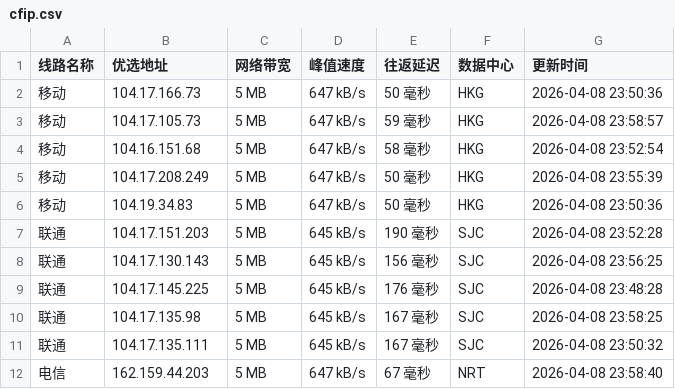
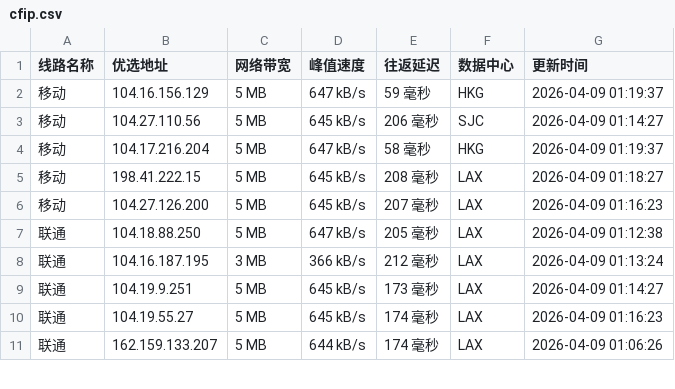
Before and after one commit to xing2kong/cfipv4db, a CSV file: cfip.csv, drawn as a sheet; only a part is shown; the diff covers the shown part only.

```diff
--- a/cfip.csv
+++ b/cfip.csv
@@ -1,12 +1,11 @@
 线路名称,优选地址,网络带宽,峰值速度,往返延迟,数据中心,更新时间
-移动,104.17.166.73,5 MB,647 kB/s,50 毫秒,HKG,2026-04-08 23:50:36
-移动,104.17.105.73,5 MB,647 kB/s,59 毫秒,HKG,2026-04-08 23:58:57
-移动,104.16.151.68,5 MB,647 kB/s,58 毫秒,HKG,2026-04-08 23:52:54
-移动,104.17.208.249,5 MB,647 kB/s,50 毫秒,HKG,2026-04-08 23:55:39
-移动,104.19.34.83,5 MB,647 kB/s,50 毫秒,HKG,2026-04-08 23:50:36
-联通,104.17.151.203,5 MB,645 kB/s,190 毫秒,SJC,2026-04-08 23:52:28
-联通,104.17.130.143,5 MB,645 kB/s,156 毫秒,SJC,2026-04-08 23:56:25
-联通,104.17.145.225,5 MB,645 kB/s,176 毫秒,SJC,2026-04-08 23:48:28
-联通,104.17.135.98,5 MB,645 kB/s,167 毫秒,SJC,2026-04-08 23:58:25
-联通,104.17.135.111,5 MB,645 kB/s,167 毫秒,SJC,2026-04-08 23:50:32
-电信,162.159.44.203,5 MB,647 kB/s,67 毫秒,NRT,2026-04-08 23:58:40
+移动,104.16.156.129,5 MB,647 kB/s,59 毫秒,HKG,2026-04-09 01:19:37
+移动,104.27.110.56,5 MB,645 kB/s,206 毫秒,SJC,2026-04-09 01:14:27
+移动,104.17.216.204,5 MB,647 kB/s,58 毫秒,HKG,2026-04-09 01:19:37
+移动,198.41.222.15,5 MB,645 kB/s,208 毫秒,LAX,2026-04-09 01:18:27
+移动,104.27.126.200,5 MB,645 kB/s,207 毫秒,LAX,2026-04-09 01:16:23
+联通,104.18.88.250,5 MB,647 kB/s,205 毫秒,LAX,2026-04-09 01:12:38
+联通,104.16.187.195,3 MB,366 kB/s,212 毫秒,LAX,2026-04-09 01:13:24
+联通,104.19.9.251,5 MB,645 kB/s,173 毫秒,LAX,2026-04-09 01:14:27
+联通,104.19.55.27,5 MB,645 kB/s,174 毫秒,LAX,2026-04-09 01:16:23
+联通,162.159.133.207,5 MB,644 kB/s,174 毫秒,LAX,2026-04-09 01:06:26
```
Also changed, not shown: 1 added row and 12 edited cells elsewhere in this file, 1 other file.
